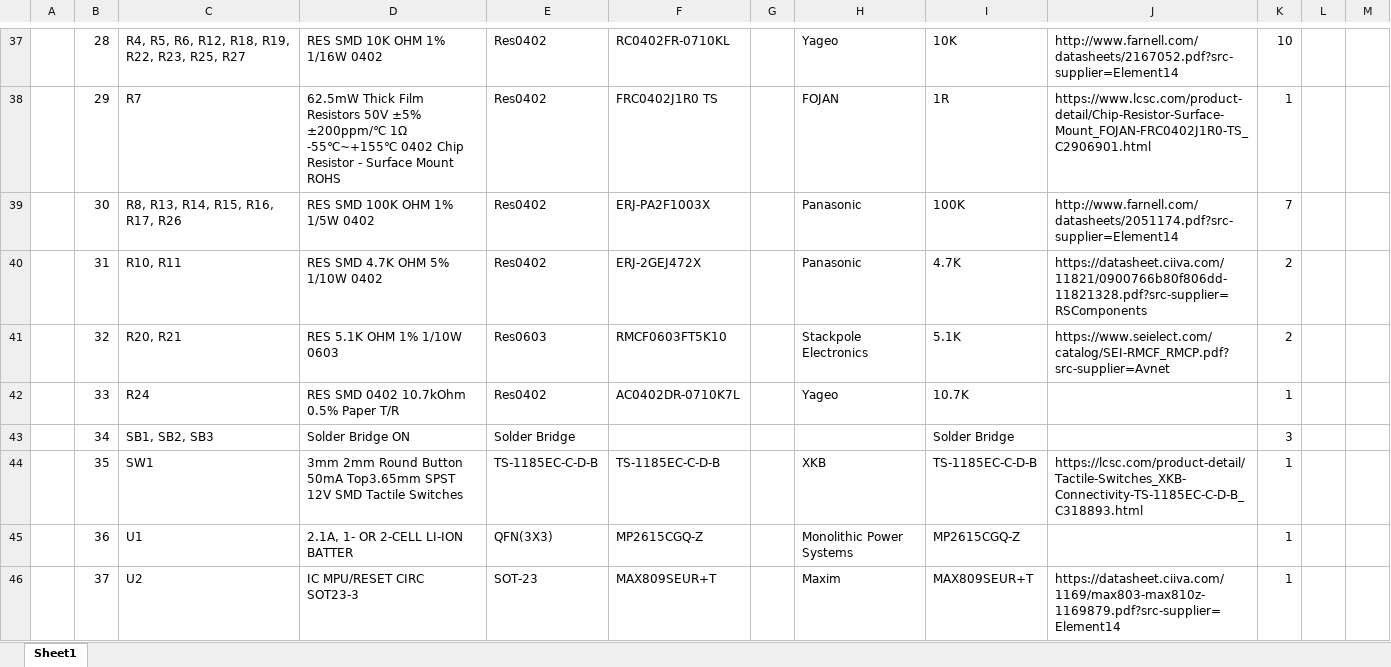
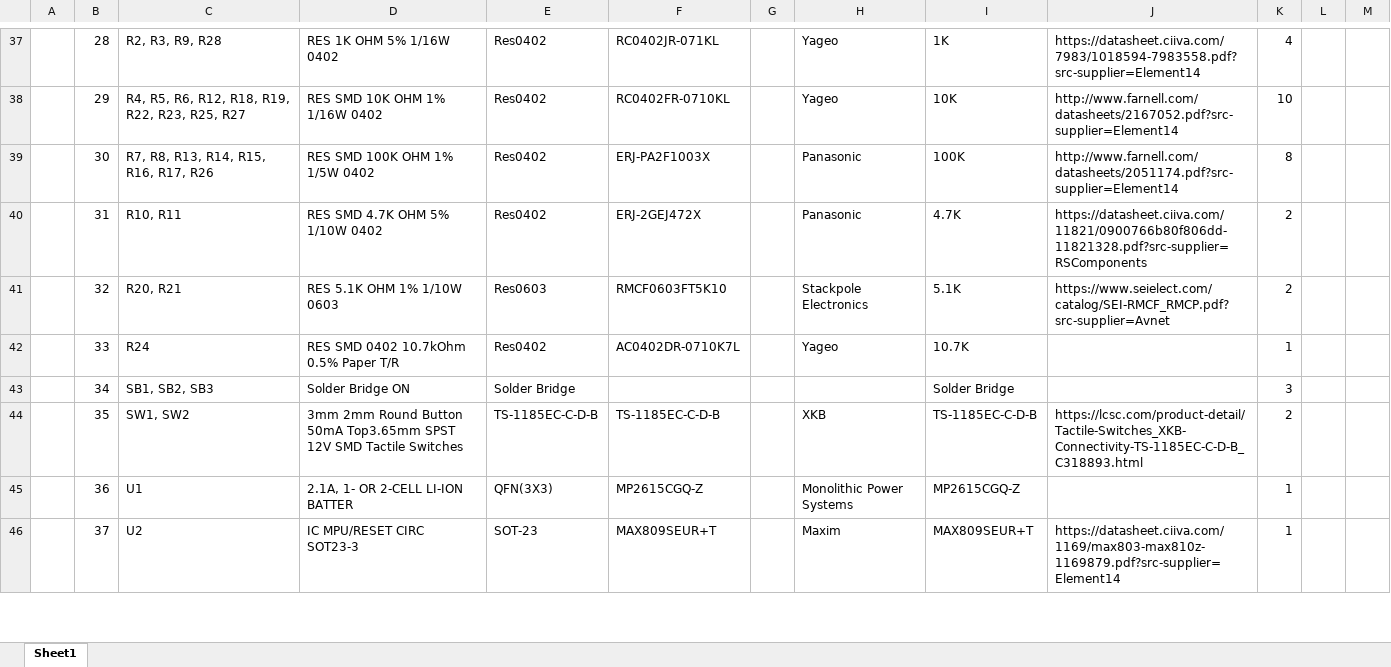
Before and after one commit to eSpark-Backup/manar-harake-s-e-m-g-device, an Excel workbook: Design-Files/ArmBand-Control-Board/Project Outputs for ArmBand-Control-Board/ArmBand-Control-Board.xlsx, sheet Sheet1, drawn as a sheet; only a part is shown, gaps mark what is left out; values as stored, in another font and other column widths than the file's, no cell formats; charts and pictures not drawn; the diff covers the shown part only; the diff names each change by its address in the sheet, - before the commit and + after, or states it on an @@ line.

```diff
--- a/Design-Files/ArmBand-Control-Board/Project Outputs for ArmBand-Control-Board/ArmBand-Control-Board.xlsx (sheet Sheet1)
+++ b/Design-Files/ArmBand-Control-Board/Project Outputs for ArmBand-Control-Board/ArmBand-Control-Board.xlsx (sheet Sheet1)
-C37: R4, R5, R6, R12, R18, R19, R22, R23, R25, R27
+C37: R2, R3, R9, R28
-D37: RES SMD 10K OHM 1% 1/16W 0402
+D37: RES 1K OHM 5% 1/16W 0402
-F37: RC0402FR-0710KL
+F37: RC0402JR-071KL
-I37: 10K
+I37: 1K
-J37: http://www.farnell.com/datasheets/2167052.pdf?src-supplier=Element14
+J37: https://datasheet.ciiva.com/7983/1018594-7983558.pdf?src-supplier=Element14
-K37: 10
+K37: 4
-C38: R7
+C38: R4, R5, R6, R12, R18, R19, R22, R23, R25, R27
-D38: 62.5mW Thick Film Resistors 50V ±5% ±200ppm/℃ 1Ω -55℃~+155℃ 0402 Chip Resistor - Surface Mount ROHS
+D38: RES SMD 10K OHM 1% 1/16W 0402
-F38: FRC0402J1R0 TS
+F38: RC0402FR-0710KL
-H38: FOJAN
+H38: Yageo
-I38: 1R
+I38: 10K
-J38: https://www.lcsc.com/product-detail/Chip-Resistor-Surface-Mount_FOJAN-FRC0402J1R0-TS_C2906901.html
+J38: http://www.farnell.com/datasheets/2167052.pdf?src-supplier=Element14
-K38: 1
+K38: 10
-C39: R8, R13, R14, R15, R16, R17, R26
+C39: R7, R8, R13, R14, R15, R16, R17, R26
-K39: 7
+K39: 8
-C44: SW1
+C44: SW1, SW2
-K44: 1
+K44: 2
```
Also changed, not shown: 2 added rows, 2 removed rows and 80 edited cells elsewhere in this sheet, cell formats, Deliverables/BOM/Control-Board/Control_BOM-Control-Board.xlsx, Deliverables/BOM/Control-Board/PCBWay_BOM-Control-Board.xlsx, 4 other files.
